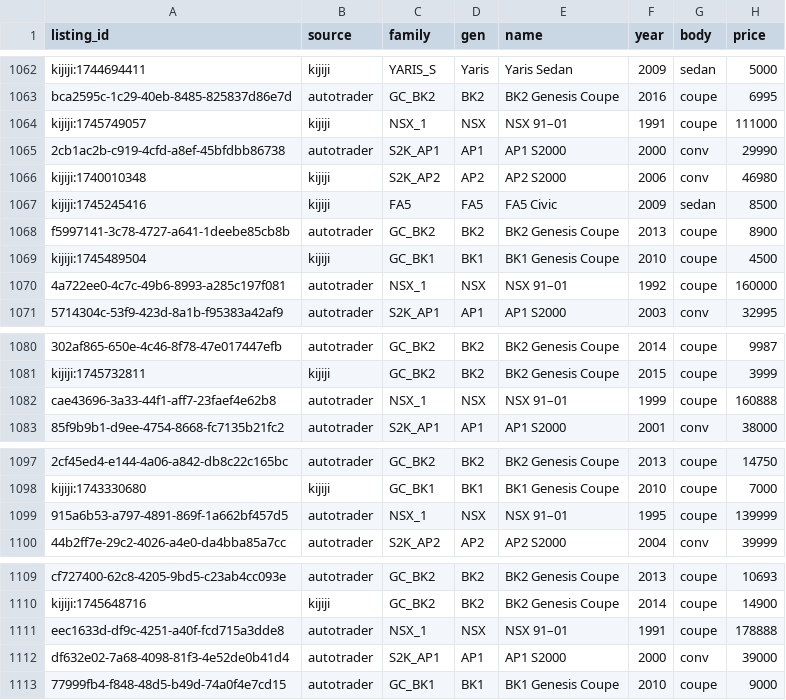
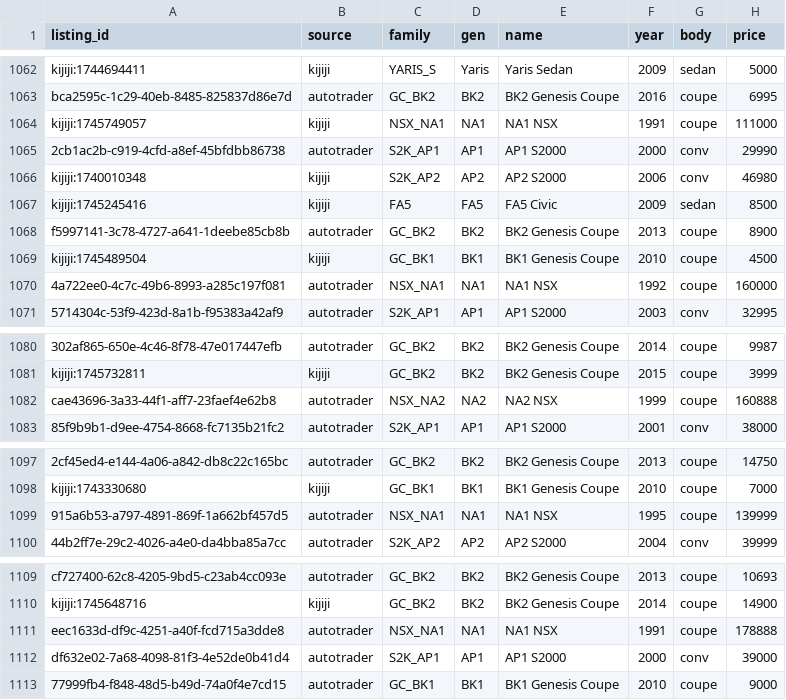
Before and after one commit to gustavotm7/carwatch, a CSV file: data/car_listings_20261124.csv, drawn as a sheet; only a part is shown, gaps mark what is left out; the diff covers the shown part only; the diff names each change by its address in the sheet, - before the commit and + after, or states it on an @@ line.

Commit message:
Data update 2026-11-24

```diff
--- a/data/car_listings_20261124.csv
+++ b/data/car_listings_20261124.csv
-C1064 (family): NSX_1
+C1064 (family): NSX_NA1
-D1064 (gen): NSX
+D1064 (gen): NA1
-E1064 (name): NSX 91–01
+E1064 (name): NA1 NSX
-C1070 (family): NSX_1
+C1070 (family): NSX_NA1
-D1070 (gen): NSX
+D1070 (gen): NA1
-E1070 (name): NSX 91–01
+E1070 (name): NA1 NSX
-C1082 (family): NSX_1
+C1082 (family): NSX_NA2
-D1082 (gen): NSX
+D1082 (gen): NA2
-E1082 (name): NSX 91–01
+E1082 (name): NA2 NSX
-C1099 (family): NSX_1
+C1099 (family): NSX_NA1
-D1099 (gen): NSX
+D1099 (gen): NA1
-E1099 (name): NSX 91–01
+E1099 (name): NA1 NSX
-C1111 (family): NSX_1
+C1111 (family): NSX_NA1
-D1111 (gen): NSX
+D1111 (gen): NA1
-E1111 (name): NSX 91–01
+E1111 (name): NA1 NSX
```
Also changed, not shown: 3 edited cells elsewhere in this file, 10 other files.
